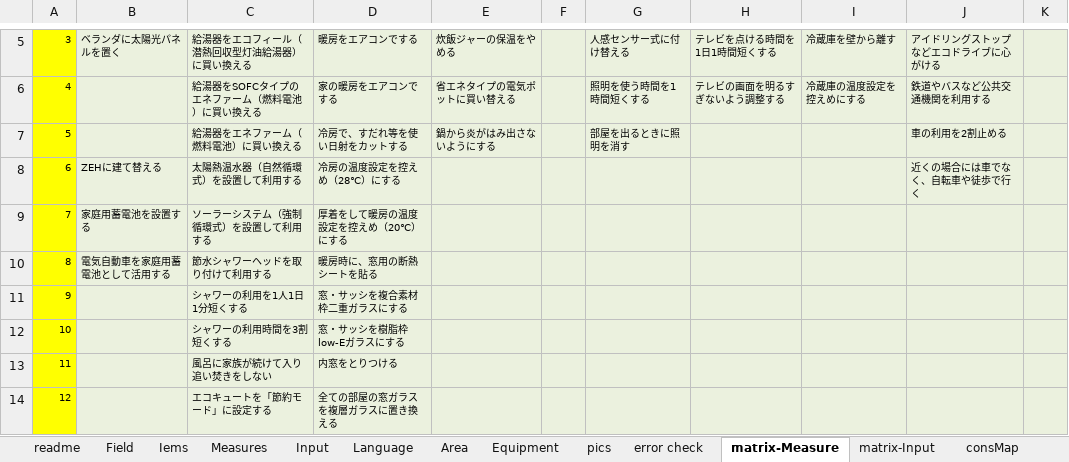
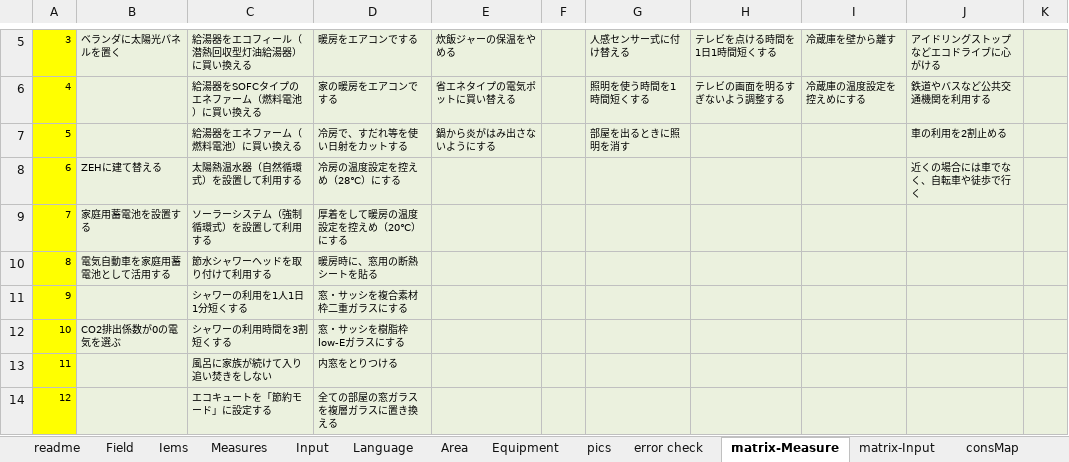
Before and after one commit to hinodeyasuzuki/d62, an Excel workbook: logic_JP/D6v3_home_japan.xlsx, sheet matrix-Measure, drawn as a sheet; only a part is shown, gaps mark what is left out; values as stored, in another font and other column widths than the file's, no borders; the diff names each change by its address in the sheet, - before the commit and + after, or states it on an @@ line.

```diff
--- a/logic_JP/D6v3_home_japan.xlsx (sheet matrix-Measure)
+++ b/logic_JP/D6v3_home_japan.xlsx (sheet matrix-Measure)
-B12: (empty)
+B12: CO2排出係数が0の電気を選ぶ
```
Also changed, not shown: sheet Input, sheet Measures, formulas that keep their value, 2 other files.
